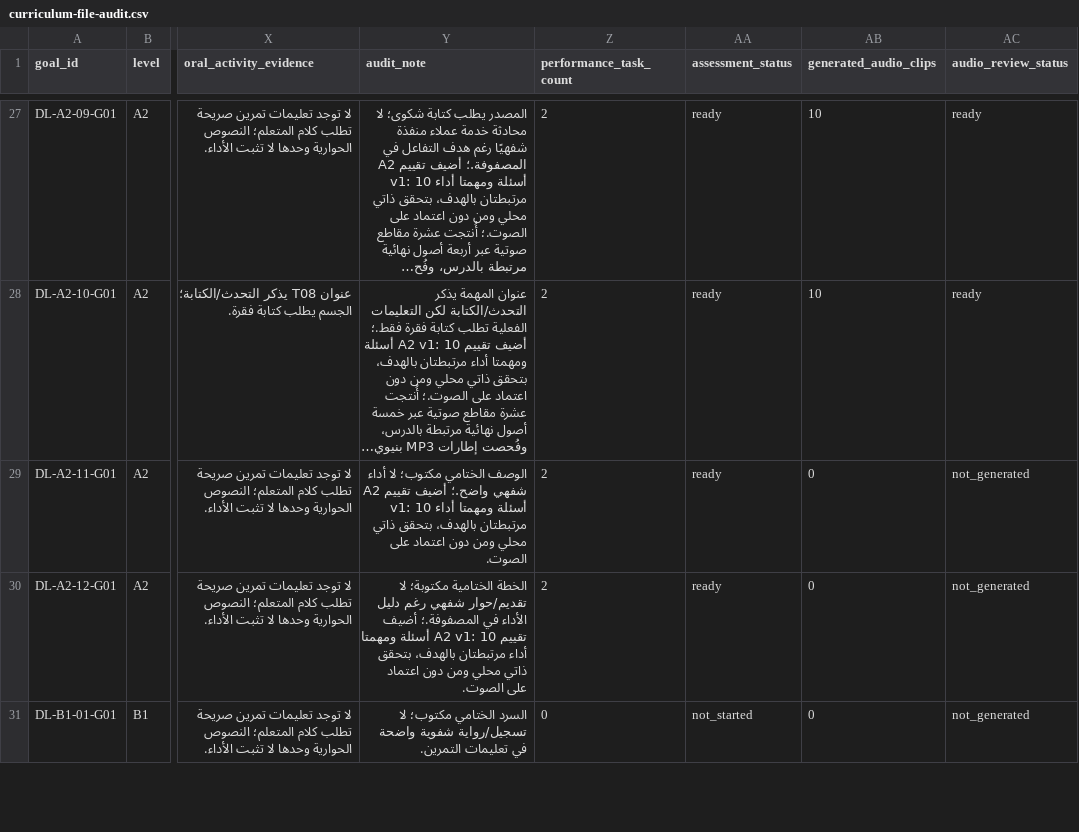
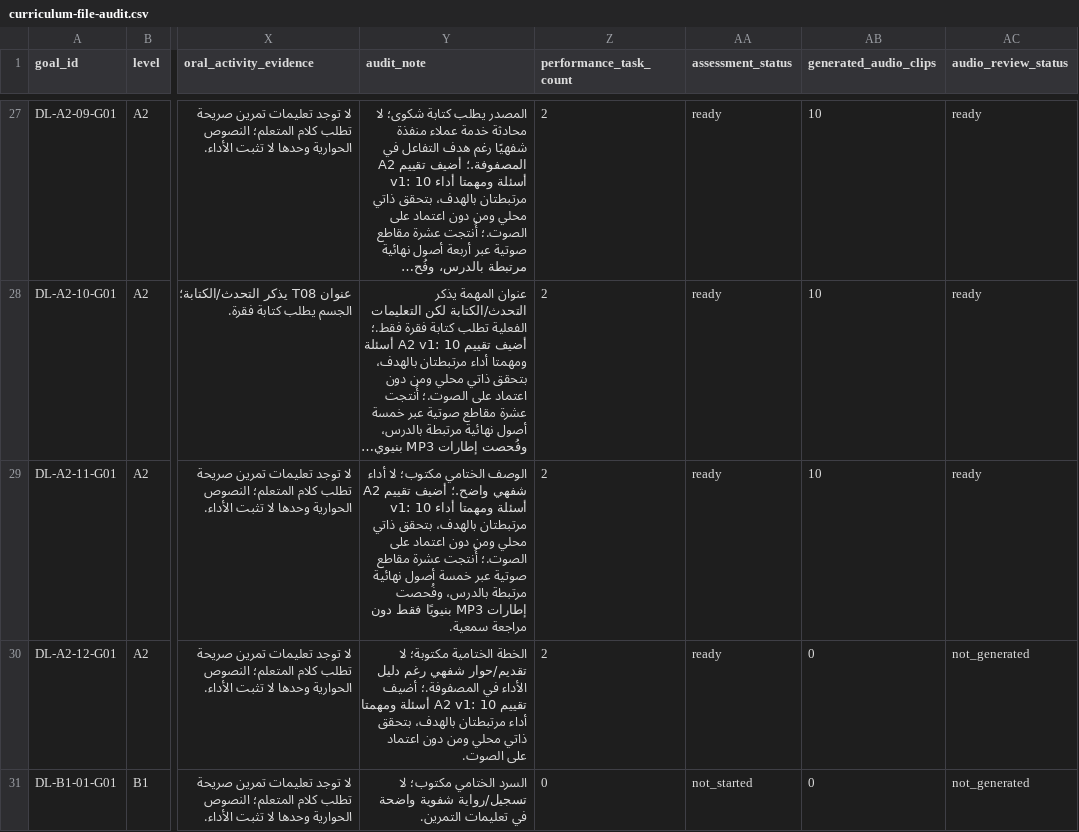
Before and after one commit to naderba69/deutschlern, a CSV file: data/curriculum-file-audit.csv, drawn as a sheet; only a part is shown, gaps mark what is left out; long unchanged cells end in …; the diff names each change by its address in the sheet, - before the commit and + after, or states it on an @@ line.

```diff
--- a/data/curriculum-file-audit.csv
+++ b/data/curriculum-file-audit.csv
-Y29 (audit_note): …اعتماد على الصوت.
+Y29 (audit_note): …اعتماد على الصوت.؛ أُنتجت عشرة مقاطع صوتية عبر خمسة أصول نهائية مرتبطة بالدرس، وفُحصت إطارات MP3 بنيويًا فقط دون مراجعة سمعية.
-AB29 (generated_audio_clips): 0
+AB29 (generated_audio_clips): 10
-AC29 (audio_review_status): not_generated
+AC29 (audio_review_status): ready
```
Also changed, not shown: data/audio-asset-register.csv, 21 other files.
